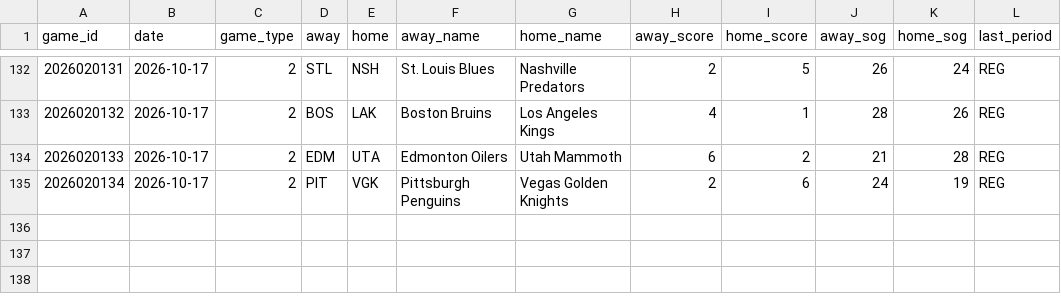
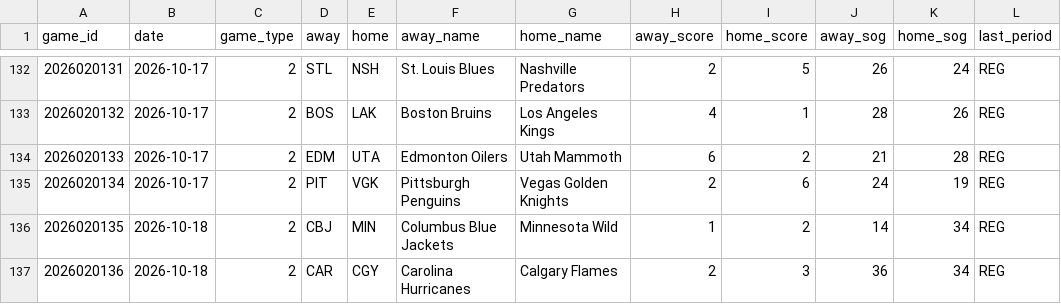
Before and after one commit to juhaopesonen/NHL-stats, a CSV file: data/2026-27/games.csv, drawn as a sheet; only a part is shown, gaps mark what is left out.

```diff
--- a/data/2026-27/games.csv
+++ b/data/2026-27/games.csv
@@ -135 +135,3 @@ game_id,date,game_type,away,home,away_name,home_name,away_score,home_score,away_
 2026020134,2026-10-17,2,PIT,VGK,Pittsburgh Penguins,Vegas Golden Knights,2,6,24,19,REG
+2026020135,2026-10-18,2,CBJ,MIN,Columbus Blue Jackets,Minnesota Wild,1,2,14,34,REG
+2026020136,2026-10-18,2,CAR,CGY,Carolina Hurricanes,Calgary Flames,2,3,36,34,REG
```
Also changed, not shown: data/2026-27/goalies.csv, data/2026-27/onice_games.csv, 11 other files.
